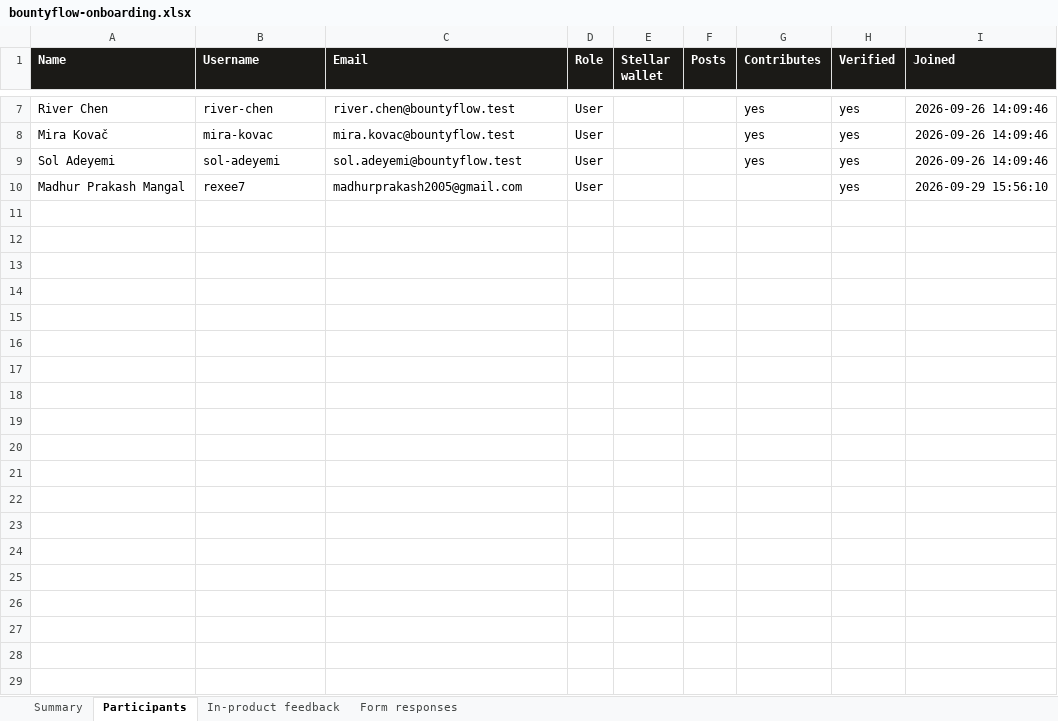
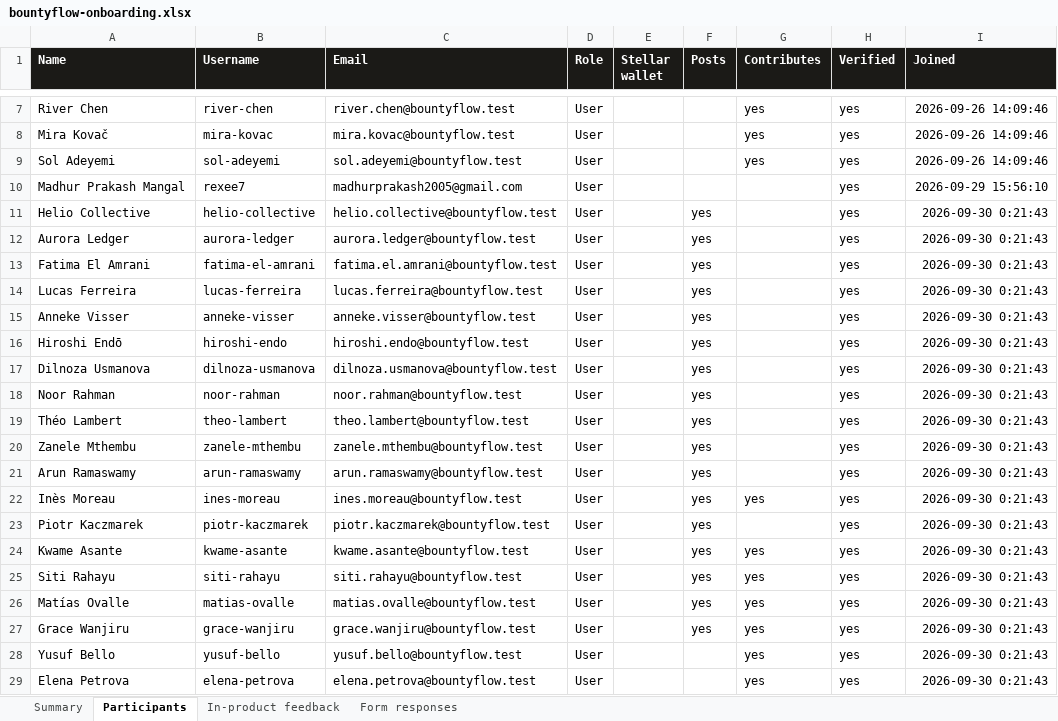
Before and after one commit to Madhur-Prakash/Stellar-BountyFlow, an Excel workbook: docs/onboarding/bountyflow-onboarding.xlsx, sheet Participants, drawn as a sheet; only a part is shown, gaps mark what is left out; values as stored, in another font and other column widths than the file's, no borders; the diff covers the shown part only; the diff names each change by its address in the sheet, - before the commit and + after, or states it on an @@ line.

Commit message:
Refactor analytics seed tests to include new models and improve count logic; add comprehensive documentation structure for onboarding, API, architecture, and security; update user onboarding form creation process and remove outdated onboarding documentation.

```diff
--- a/docs/onboarding/bountyflow-onboarding.xlsx (sheet Participants)
+++ b/docs/onboarding/bountyflow-onboarding.xlsx (sheet Participants)
+row 11: Helio Collective | helio-collective | helio.collective@bountyflow.test | User |  | yes |  | yes | 2026-09-30 0:21:43
+row 12: Aurora Ledger | aurora-ledger | aurora.ledger@bountyflow.test | User |  | yes |  | yes | 2026-09-30 0:21:43
+row 13: Fatima El Amrani | fatima-el-amrani | fatima.el.amrani@bountyflow.test | User |  | yes |  | yes | 2026-09-30 0:21:43
+row 14: Lucas Ferreira | lucas-ferreira | lucas.ferreira@bountyflow.test | User |  | yes |  | yes | 2026-09-30 0:21:43
+row 15: Anneke Visser | anneke-visser | anneke.visser@bountyflow.test | User |  | yes |  | yes | 2026-09-30 0:21:43
+row 16: Hiroshi Endō | hiroshi-endo | hiroshi.endo@bountyflow.test | User |  | yes |  | yes | 2026-09-30 0:21:43
+row 17: Dilnoza Usmanova | dilnoza-usmanova | dilnoza.usmanova@bountyflow.test | User |  | yes |  | yes | 2026-09-30 0:21:43
+row 18: Noor Rahman | noor-rahman | noor.rahman@bountyflow.test | User |  | yes |  | yes | 2026-09-30 0:21:43
+row 19: Théo Lambert | theo-lambert | theo.lambert@bountyflow.test | User |  | yes |  | yes | 2026-09-30 0:21:43
+row 20: Zanele Mthembu | zanele-mthembu | zanele.mthembu@bountyflow.test | User |  | yes |  | yes | 2026-09-30 0:21:43
+row 21: Arun Ramaswamy | arun-ramaswamy | arun.ramaswamy@bountyflow.test | User |  | yes |  | yes | 2026-09-30 0:21:43
+row 22: Inès Moreau | ines-moreau | ines.moreau@bountyflow.test | User |  | yes | yes | yes | 2026-09-30 0:21:43
+row 23: Piotr Kaczmarek | piotr-kaczmarek | piotr.kaczmarek@bountyflow.test | User |  | yes |  | yes | 2026-09-30 0:21:43
+row 24: Kwame Asante | kwame-asante | kwame.asante@bountyflow.test | User |  | yes | yes | yes | 2026-09-30 0:21:43
+row 25: Siti Rahayu | siti-rahayu | siti.rahayu@bountyflow.test | User |  | yes | yes | yes | 2026-09-30 0:21:43
+row 26: Matías Ovalle | matias-ovalle | matias.ovalle@bountyflow.test | User |  | yes | yes | yes | 2026-09-30 0:21:43
+row 27: Grace Wanjiru | grace-wanjiru | grace.wanjiru@bountyflow.test | User |  | yes | yes | yes | 2026-09-30 0:21:43
+row 28: Yusuf Bello | yusuf-bello | yusuf.bello@bountyflow.test | User |  |  | yes | yes | 2026-09-30 0:21:43
+row 29: Elena Petrova | elena-petrova | elena.petrova@bountyflow.test | User |  |  | yes | yes | 2026-09-30 0:21:43
```
Also changed, not shown: 37 added rows elsewhere in this sheet, sheet In-product feedback, sheet Summary, sheet Form responses, 23 other files.
